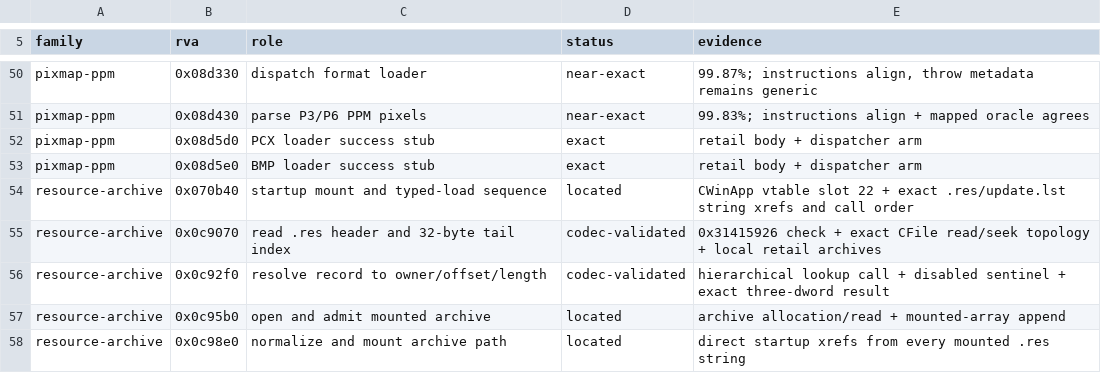
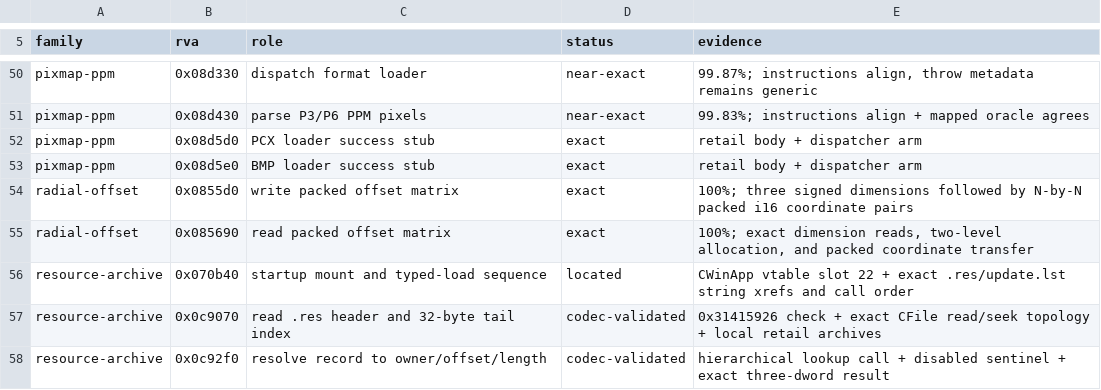
Before and after one commit to sushi-shi/rom1-decomp, a TSV file: config/retail/serde.tsv, drawn as a sheet; only a part is shown, gaps mark what is left out; the shorter side is filled out with more unchanged rows; the diff names each change by its address in the sheet, - before the commit and + after, or states it on an @@ line.

```diff
--- a/config/retail/serde.tsv
+++ b/config/retail/serde.tsv
+row 54: radial-offset | 0x0855d0 | write packed offset matrix | exact | 100%; three signed dimensions followed by N-by-N packed i16 coordinate pairs
+row 55: radial-offset | 0x085690 | read packed offset matrix | exact | 100%; exact dimension reads, two-level allocation, and packed coordinate transfer
```
Also changed, not shown: config/gruntz_parity.tsv, config/match_baseline.tsv, 6 other files.
